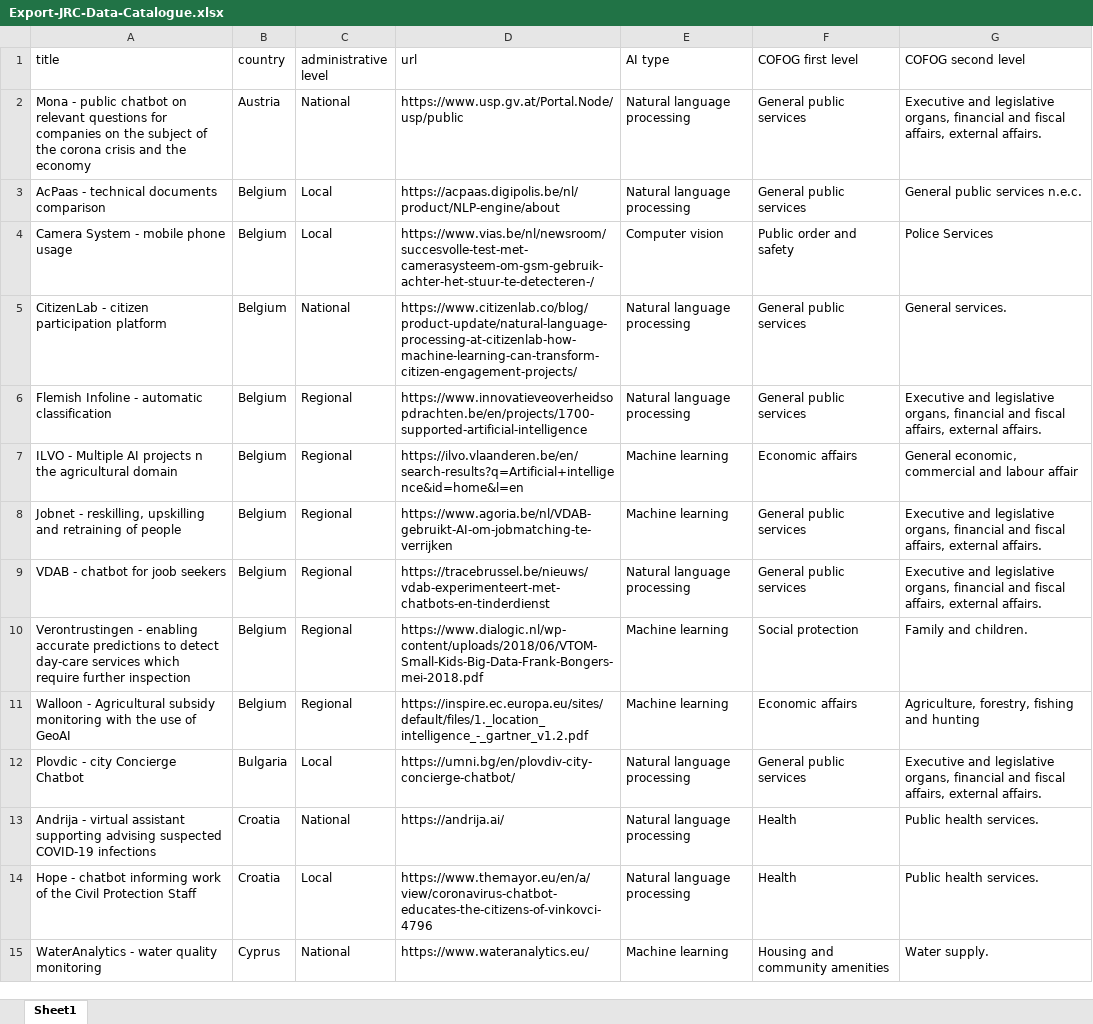
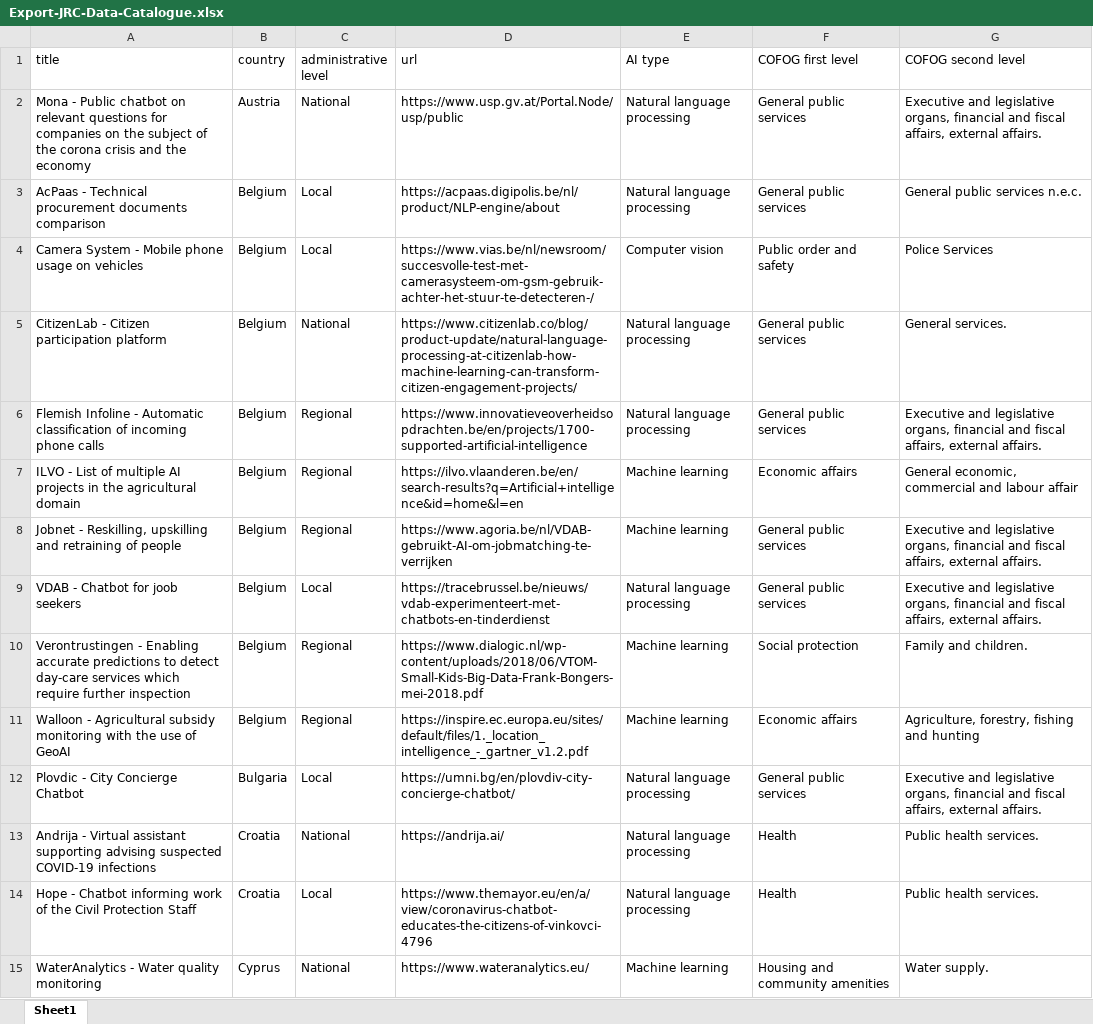
Before and after one commit to AI-Watch/AI-Watch-T6-public-data, an Excel workbook: Export-JRC-Data-Catalogue.xlsx, sheet Sheet1, drawn as a sheet; only a part is shown; values as stored, in another font and other column widths than the file's, no borders; the diff covers the shown part only; the diff names each change by its address in the sheet, - before the commit and + after, or states it on an @@ line.

```diff
--- a/Export-JRC-Data-Catalogue.xlsx (sheet Sheet1)
+++ b/Export-JRC-Data-Catalogue.xlsx (sheet Sheet1)
-A2 (title): Mona - public chatbot on…
+A2 (title): Mona - Public chatbot on…
-A3 (title): AcPaas - technical documents comparison
+A3 (title): AcPaas - Technical procurement documents comparison
-A4 (title): Camera System - mobile phone usage
+A4 (title): Camera System - Mobile phone usage on vehicles
-A5 (title): CitizenLab - citizen participation platform
+A5 (title): CitizenLab - Citizen participation platform
-A6 (title): …Infoline - automatic classification
+A6 (title): …Infoline - Automatic classification of incoming phone calls
-A7 (title): ILVO - Multiple AI projects n the agricultural…
+A7 (title): ILVO - List of multiple AI projects in the agricultural…
-A8 (title): Jobnet - reskilling, upskilling and…
+A8 (title): Jobnet - Reskilling, upskilling and…
-A9 (title): VDAB - chatbot for joob seekers
+A9 (title): VDAB - Chatbot for joob seekers
-C9 (administrative level): Regional
+C9 (administrative level): Local
-A10 (title): Verontrustingen - enabling accurate predictions…
+A10 (title): Verontrustingen - Enabling accurate predictions…
-A12 (title): Plovdic - city Concierge Chatbot
+A12 (title): Plovdic - City Concierge Chatbot
-A13 (title): Andrija - virtual assistant supporting…
+A13 (title): Andrija - Virtual assistant supporting…
-A14 (title): Hope - chatbot informing work…
+A14 (title): Hope - Chatbot informing work…
-A15 (title): WaterAnalytics - water quality monitoring
+A15 (title): WaterAnalytics - Water quality monitoring
```
Also changed, not shown: 20 added rows and 51 edited cells elsewhere in this sheet, 4 other files.
